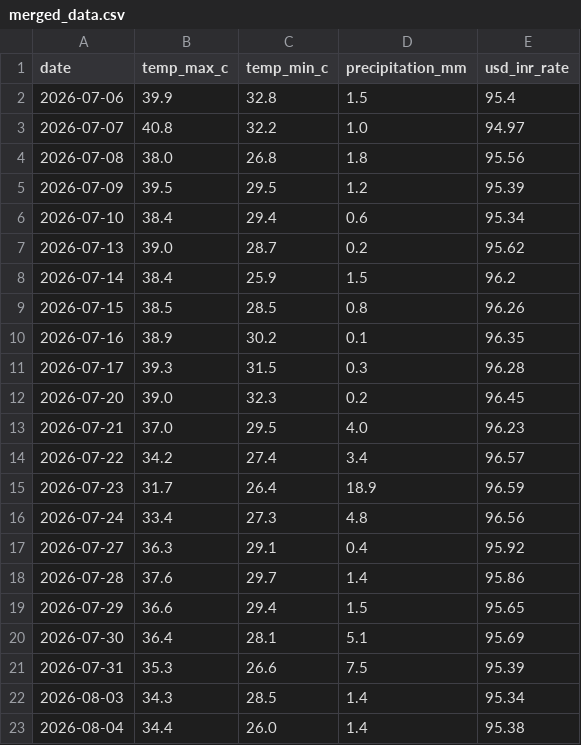
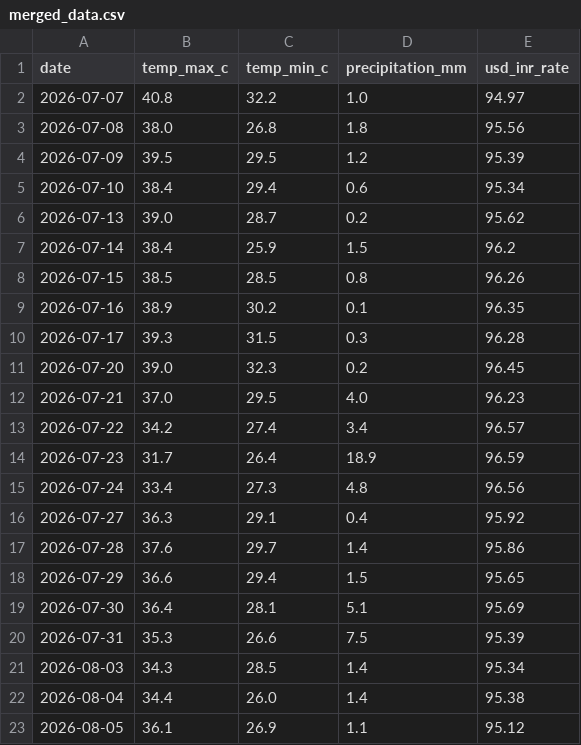
Before and after one commit to amanya-ahuja/data-pipeline, a CSV file: data/merged_data.csv, drawn as a sheet.

```diff
--- a/data/merged_data.csv
+++ b/data/merged_data.csv
@@ -1,3 +1,2 @@
 date,temp_max_c,temp_min_c,precipitation_mm,usd_inr_rate
-2026-07-06,39.9,32.8,1.5,95.4
 2026-07-07,40.8,32.2,1.0,94.97
@@ -23 +22,2 @@ date,temp_max_c,temp_min_c,precipitation_mm,usd_inr_rate
 2026-08-04,34.4,26.0,1.4,95.38
+2026-08-05,36.1,26.9,1.1,95.12
```
Also changed, not shown: 1 other file.
